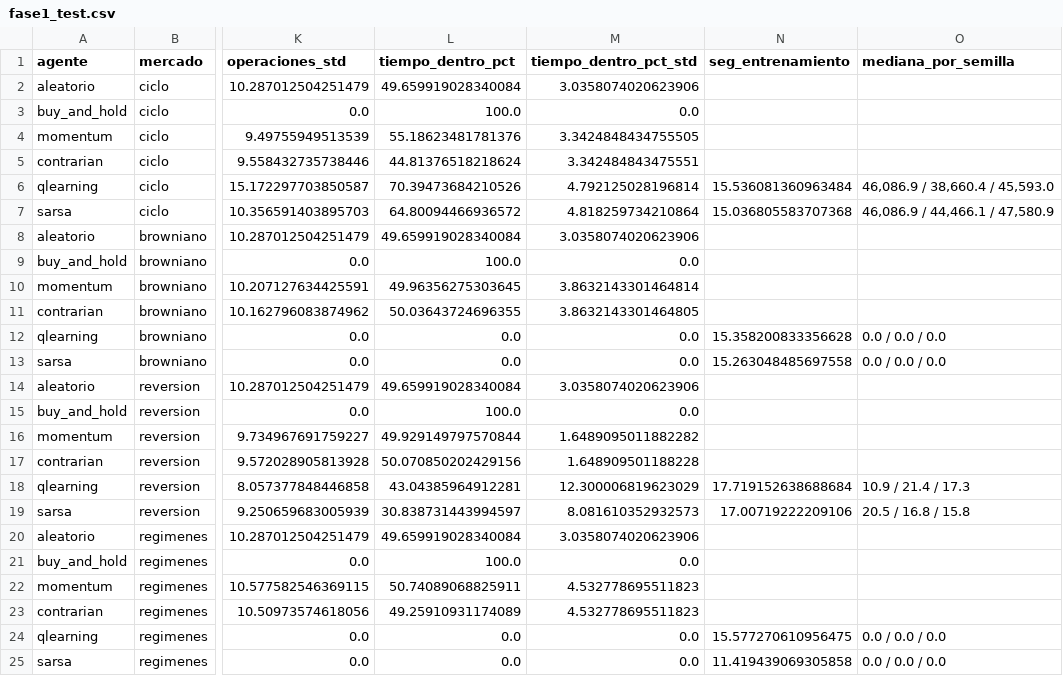
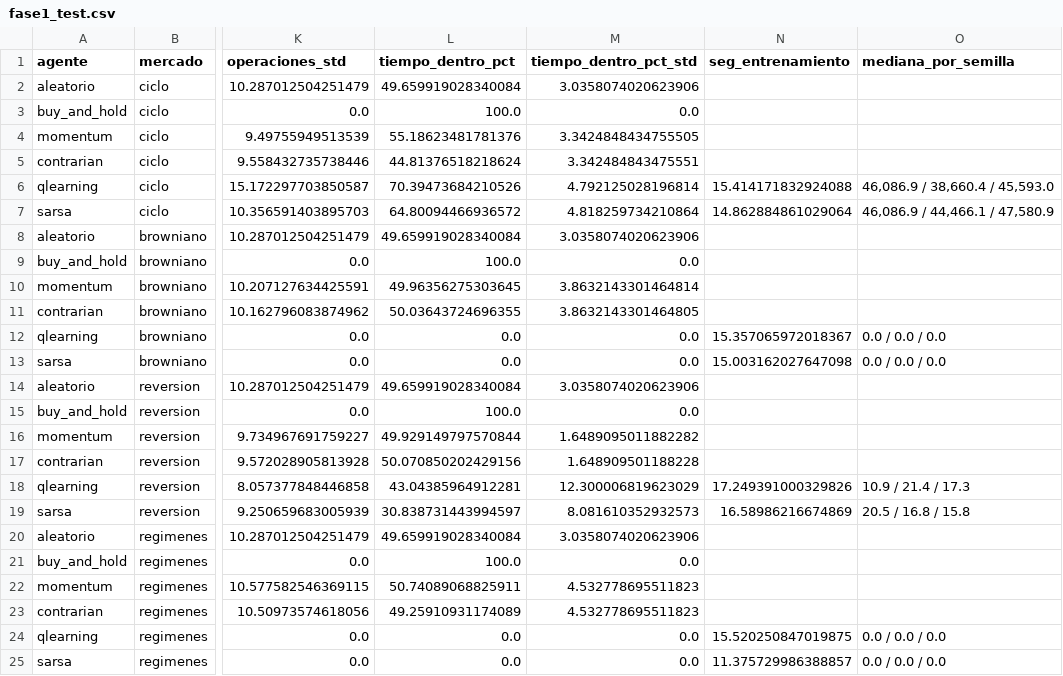
Before and after one commit to emszmtz/taller_RL, a CSV file: results/fase1_test.csv, drawn as a sheet; only a part is shown, gaps mark what is left out; the diff names each change by its address in the sheet, - before the commit and + after, or states it on an @@ line.

```diff
--- a/results/fase1_test.csv
+++ b/results/fase1_test.csv
-N6 (seg_entrenamiento): 15.536081360963484
+N6 (seg_entrenamiento): 15.414171832924088
-N7 (seg_entrenamiento): 15.036805583707368
+N7 (seg_entrenamiento): 14.862884861029064
-N12 (seg_entrenamiento): 15.358200833356628
+N12 (seg_entrenamiento): 15.357065972018367
-N13 (seg_entrenamiento): 15.263048485697558
+N13 (seg_entrenamiento): 15.003162027647098
-N18 (seg_entrenamiento): 17.719152638688684
+N18 (seg_entrenamiento): 17.249391000329826
-N19 (seg_entrenamiento): 17.00719222209106
+N19 (seg_entrenamiento): 16.58986216674869
-N24 (seg_entrenamiento): 15.577270610956475
+N24 (seg_entrenamiento): 15.520250847019875
-N25 (seg_entrenamiento): 11.419439069305858
+N25 (seg_entrenamiento): 11.375729986388857
```
Also changed, not shown: 18 other files.
